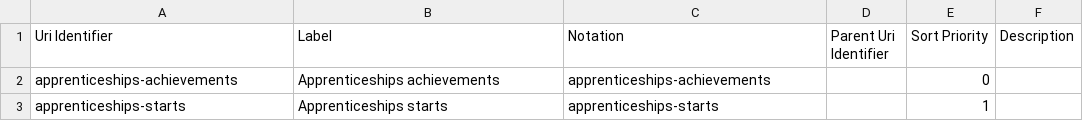
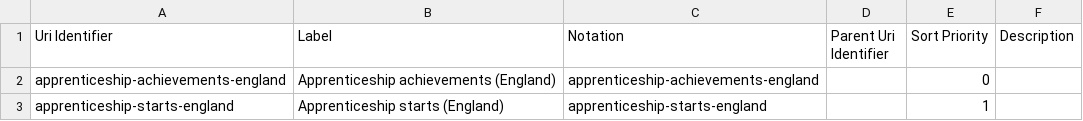
Before and after one commit to GSS-Cogs/family-ESS, a CSV file: out/apprenticeship/apprenticeship/indicator.csv, drawn as a sheet.

```diff
--- a/out/apprenticeship/apprenticeship/indicator.csv
+++ b/out/apprenticeship/apprenticeship/indicator.csv
@@ -1,3 +1,3 @@
 Uri Identifier,Label,Notation,Parent Uri Identifier,Sort Priority,Description
-apprenticeships-achievements,Apprenticeships achievements,apprenticeships-achievements,,0,
-apprenticeships-starts,Apprenticeships starts,apprenticeships-starts,,1,
+apprenticeship-achievements-england,Apprenticeship achievements (England),apprenticeship-achievements-england,,0,
+apprenticeship-starts-england,Apprenticeship starts (England),apprenticeship-starts-england,,1,
```
Also changed, not shown: out/apprenticeship/apprenticeship/area-name.csv, out/apprenticeship/apprenticeship/gregorian-time-interval.csv, 15 other files.
